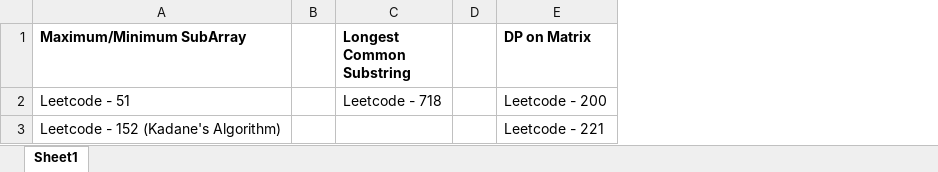
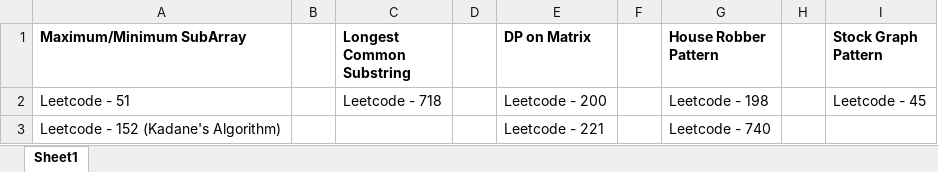
Before and after one commit to TejasBavaskar/LeetCode-Javascript-Solutions, an Excel workbook: pattern.xlsx, sheet Sheet1, drawn as a sheet; values as stored, in another font and other column widths than the file's, no borders; the diff names each change by its address in the sheet, - before the commit and + after, or states it on an @@ line.

```diff
--- a/pattern.xlsx (sheet Sheet1)
+++ b/pattern.xlsx (sheet Sheet1)
+column F, empty
+column G (House Robber Pattern), rows 2-3: Leetcode - 198 | Leetcode - 740
+column H, empty
+column I (Stock Graph Pattern), row 2: Leetcode - 45
```
Also changed, not shown: 5 other files.
